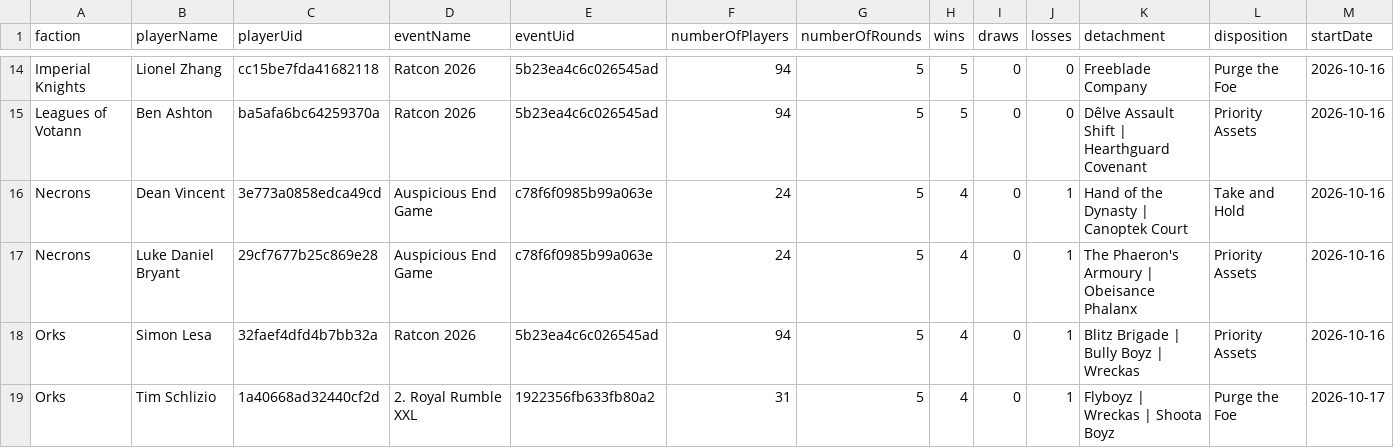
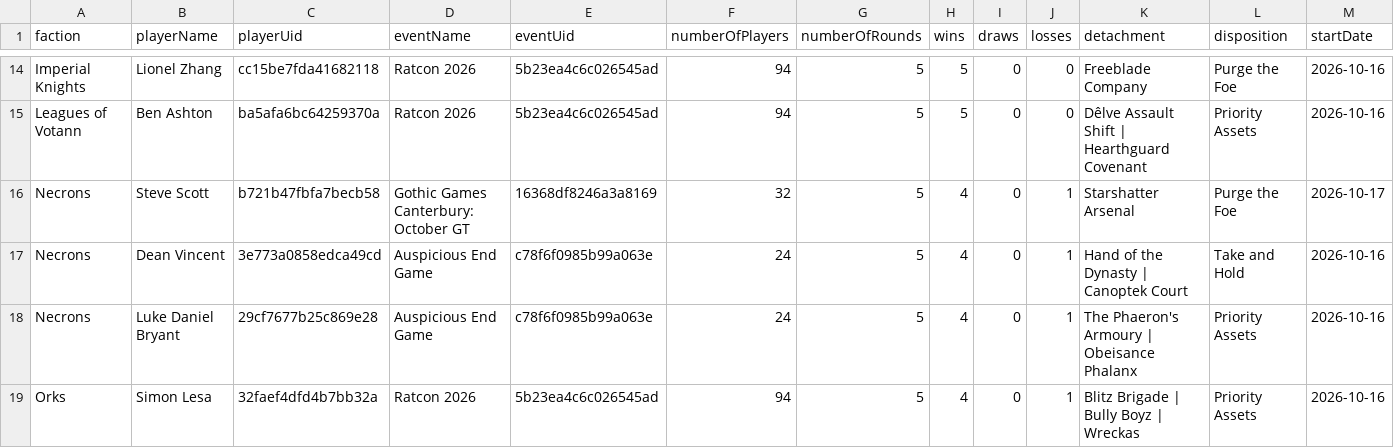
Before and after one commit to florianmartinezlopez/meta-hebdo-aja, a CSV file: data/2026-W42/lists.csv, drawn as a sheet; only a part is shown, gaps mark what is left out; the shorter side is filled out with more unchanged rows; the diff names each change by its address in the sheet, - before the commit and + after, or states it on an @@ line.

```diff
--- a/data/2026-W42/lists.csv
+++ b/data/2026-W42/lists.csv
+row 16: Necrons | Steve Scott | b721b47fbfa7becb58 | Gothic Games Canterbury: October GT | 16368df8246a3a8169 | 32 | 5 | 4 | 0 | 1 | Starshatter Arsenal | Purge the Foe | 2026-10-17
```
Also changed, not shown: 5 other files.
